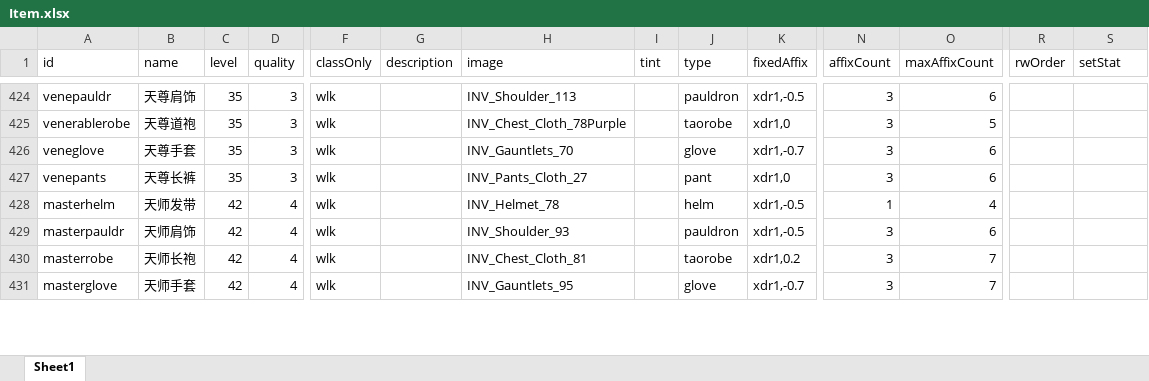
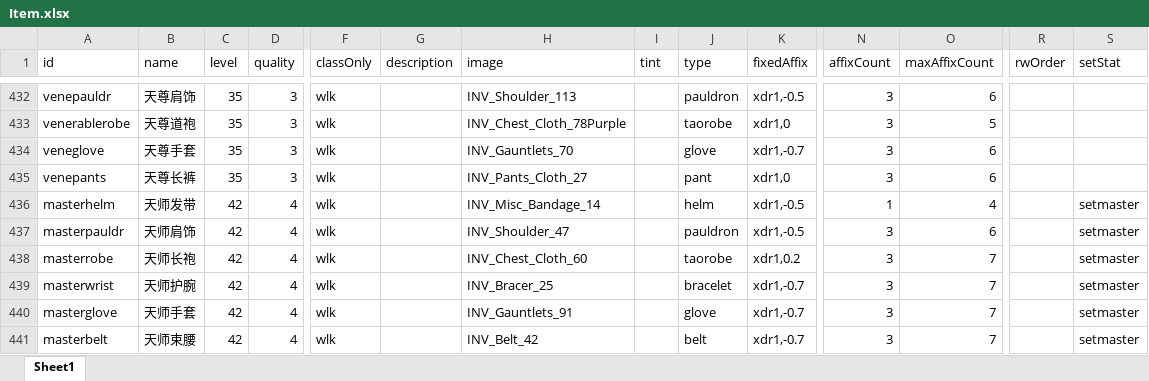
Before and after one commit to yatyricky/gvbasic-mir-remaster, an Excel workbook: configs/Item.xlsx, sheet Sheet1, drawn as a sheet; only a part is shown, gaps mark what is left out; values as stored, in another font and other column widths than the file's, no borders; conditional formats not drawn; addresses are those after the commit; rows hold the shown columns only; the diff covers the shown part only; the diff names each change by its address in the sheet, - before the commit and + after, or states it on an @@ line.

```diff
--- a/configs/Item.xlsx (sheet Sheet1)
+++ b/configs/Item.xlsx (sheet Sheet1)
-H436 (image): INV_Helmet_78
+H436 (image): INV_Misc_Bandage_14
-S436:S438 (setStat): (empty)
+S436:S438 (setStat): setmaster
-H437 (image): INV_Shoulder_93
+H437 (image): INV_Shoulder_47
-H438 (image): INV_Chest_Cloth_81
+H438 (image): INV_Chest_Cloth_60
+row 439: masterwrist | 天师护腕 | 42 | 4 | wlk |  | INV_Bracer_25 |  | bracelet | xdr1,-0.7 | 3 | 7 |  | setmaster
-H440 (image): INV_Gauntlets_95
+H440 (image): INV_Gauntlets_91
-S440 (setStat): (empty)
+S440 (setStat): setmaster
+row 441: masterbelt | 天师束腰 | 42 | 4 | wlk |  | INV_Belt_42 |  | belt | xdr1,-0.7 | 3 | 7 |  | setmaster
```
Also changed, not shown: 15 added rows, 2 removed rows and 40 edited cells elsewhere in this sheet, configs/Affix.xlsx, configs/Skill.xlsx, 17 other files.
